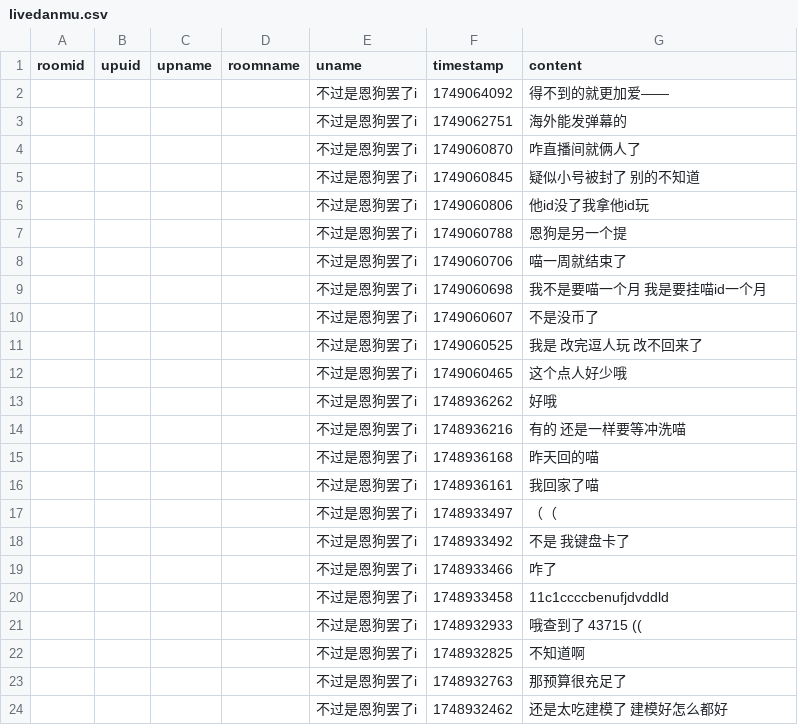
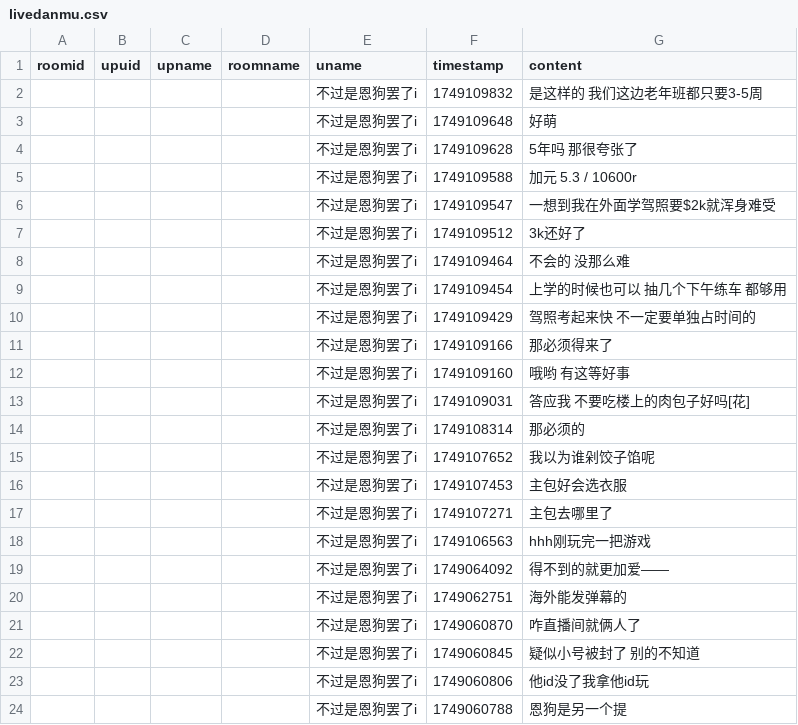
Before and after one commit to YurenHao0426/MuxianSexualRepressionHistory, a CSV file: livedanmu.csv, drawn as a sheet; only a part is shown; the shorter side is filled out with more unchanged rows.

```diff
--- a/livedanmu.csv
+++ b/livedanmu.csv
@@ -1,2 +1,19 @@
 roomid,upuid,upname,roomname,uname,timestamp,content
+"","","","","不过是恩狗罢了i",1749109832,"是这样的 我们这边老年班都只要3-5周"
+"","","","","不过是恩狗罢了i",1749109648,"好萌"
+"","","","","不过是恩狗罢了i",1749109628,"5年吗 那很夸张了"
+"","","","","不过是恩狗罢了i",1749109588,"加元 5.3 / 10600r"
+"","","","","不过是恩狗罢了i",1749109547,"一想到我在外面学驾照要$2k就浑身难受"
+"","","","","不过是恩狗罢了i",1749109512,"3k还好了"
+"","","","","不过是恩狗罢了i",1749109464,"不会的 没那么难"
+"","","","","不过是恩狗罢了i",1749109454,"上学的时候也可以 抽几个下午练车 都够用"
+"","","","","不过是恩狗罢了i",1749109429,"驾照考起来快 不一定要单独占时间的"
+"","","","","不过是恩狗罢了i",1749109166,"那必须得来了"
+"","","","","不过是恩狗罢了i",1749109160,"哦哟 有这等好事"
+"","","","","不过是恩狗罢了i",1749109031,"答应我 不要吃楼上的肉包子好吗[花]"
+"","","","","不过是恩狗罢了i",1749108314,"那必须的"
+"","","","","不过是恩狗罢了i",1749107652,"我以为谁剁饺子馅呢"
+"","","","","不过是恩狗罢了i",1749107453,"主包好会选衣服"
+"","","","","不过是恩狗罢了i",1749107271,"主包去哪里了"
+"","","","","不过是恩狗罢了i",1749106563,"hhh刚玩完一把游戏"
 "","","","","不过是恩狗罢了i",1749064092,"得不到的就更加爱——"
```
